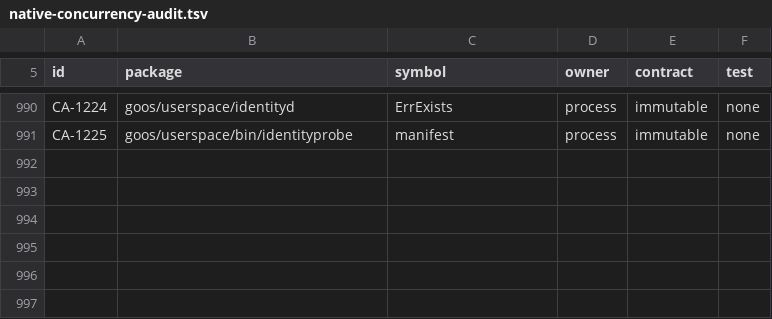
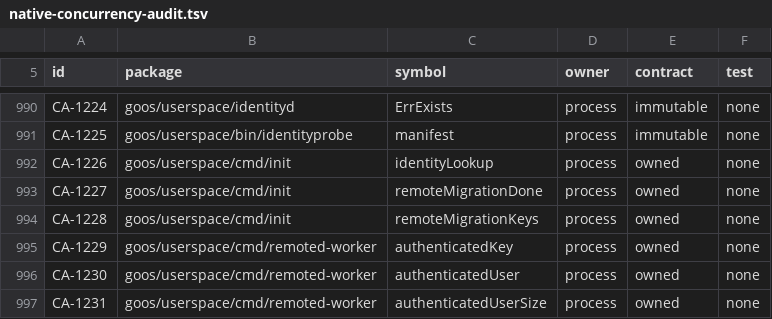
Before and after one commit to bar0metr/goos, a TSV file: docs/development/native-concurrency-audit.tsv, drawn as a sheet; only a part is shown, gaps mark what is left out.

Commit message:
feat: account-aware remote admission and legacy identity migration

```diff
--- a/docs/development/native-concurrency-audit.tsv
+++ b/docs/development/native-concurrency-audit.tsv
@@ -991 +991,7 @@ CA-1224	goos/userspace/identityd	ErrExists	process	immutable	none
 CA-1225	goos/userspace/bin/identityprobe	manifest	process	immutable	none
+CA-1226	goos/userspace/cmd/init	identityLookup	process	owned	none
+CA-1227	goos/userspace/cmd/init	remoteMigrationDone	process	owned	none
+CA-1228	goos/userspace/cmd/init	remoteMigrationKeys	process	owned	none
+CA-1229	goos/userspace/cmd/remoted-worker	authenticatedKey	process	owned	none
+CA-1230	goos/userspace/cmd/remoted-worker	authenticatedUser	process	owned	none
+CA-1231	goos/userspace/cmd/remoted-worker	authenticatedUserSize	process	owned	none
```
Also changed, not shown: 17 other files.
